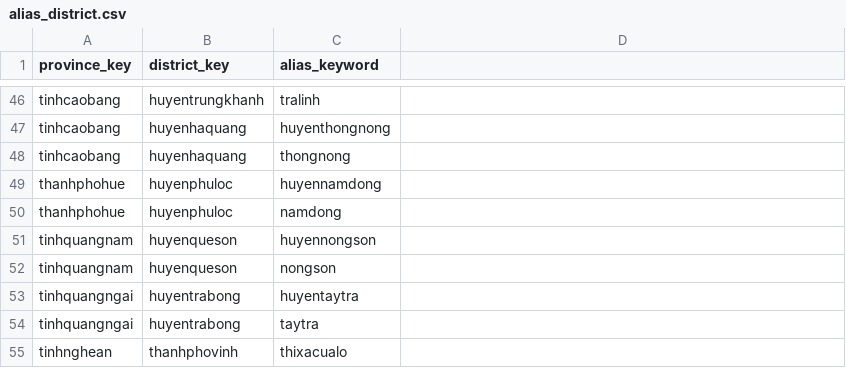
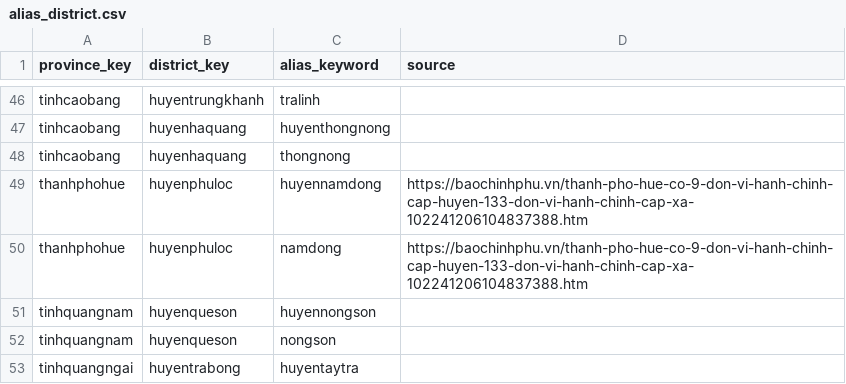
Before and after one commit to tranngocminhhieu/vietnamadminunits, a CSV file: data/alias_keywords/legacy/alias_district.csv, drawn as a sheet; only a part is shown, gaps mark what is left out; the shorter side is filled out with more unchanged rows; the diff names each change by its address in the sheet, - before the commit and + after, or states it on an @@ line.

```diff
--- a/data/alias_keywords/legacy/alias_district.csv
+++ b/data/alias_keywords/legacy/alias_district.csv
-D1: (empty)
+D1: source
-D49:D50 (source): (empty)
+D49:D50 (source): https://baochinhphu.vn/thanh-pho-hue-co-9-don-vi-hanh-chinh-cap-huyen-133-don-vi-hanh-chinh-cap-xa-102241206104837388.htm
```
Also changed, not shown: 6 other files.
